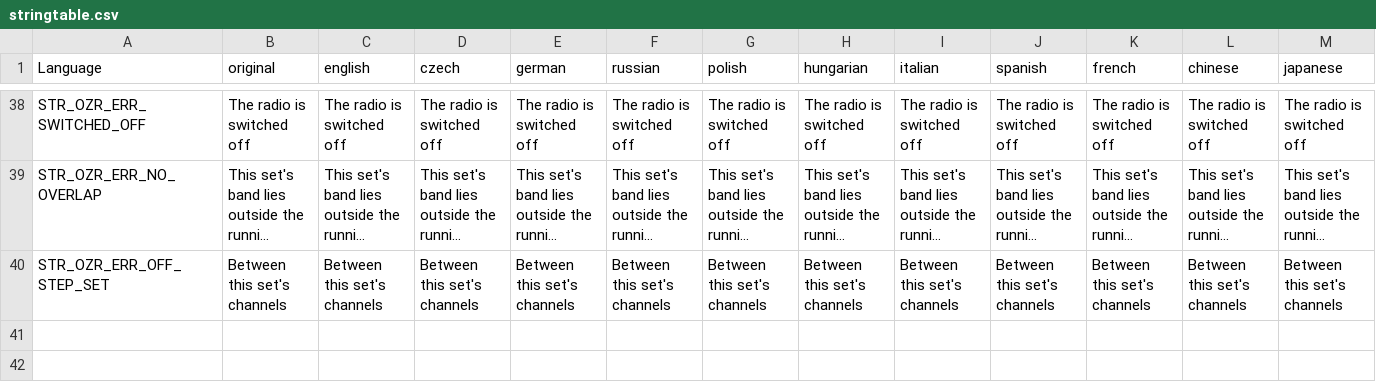
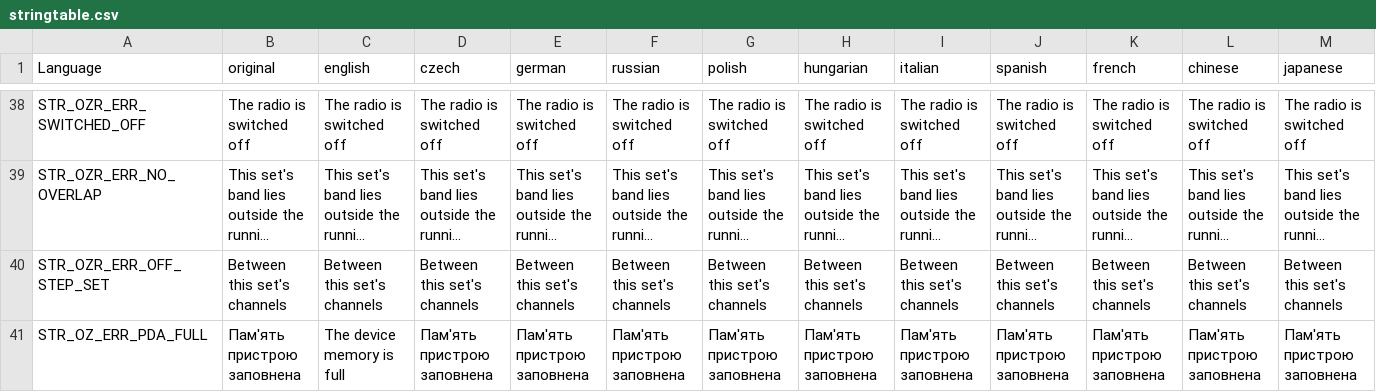
Before and after one commit to covalschi/openzone-radio, a CSV file: OpenZone_Radio/stringtable.csv, drawn as a sheet; only a part is shown, gaps mark what is left out; long unchanged cells end in …; rows hold the shown columns only; the diff names each change by its address in the sheet, - before the commit and + after, or states it on an @@ line.

```diff
--- a/OpenZone_Radio/stringtable.csv
+++ b/OpenZone_Radio/stringtable.csv
+row 41: STR_OZ_ERR_PDA_FULL | Пам'ять пристрою заповнена | The device memory is full | Пам'ять пристрою заповнена | Пам'ять пристрою заповнена | Пам'ять пристрою заповнена | Пам'ять пристрою заповнена | Пам'ять пристрою заповнена | Пам'ять пристрою заповнена | Пам'ять пристрою заповнена | Пам'ять пристрою заповнена | Пам'ять пристрою заповнена | Пам'ять пристрою заповнена
```
Also changed, not shown: 1 other file.
